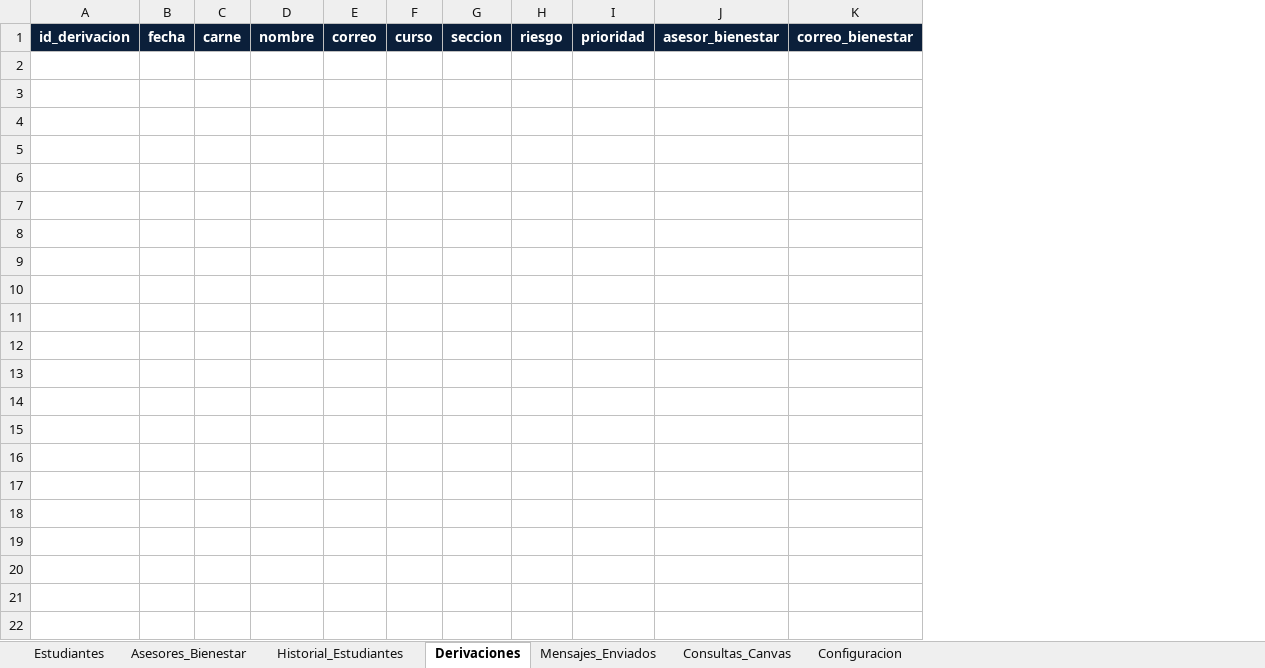
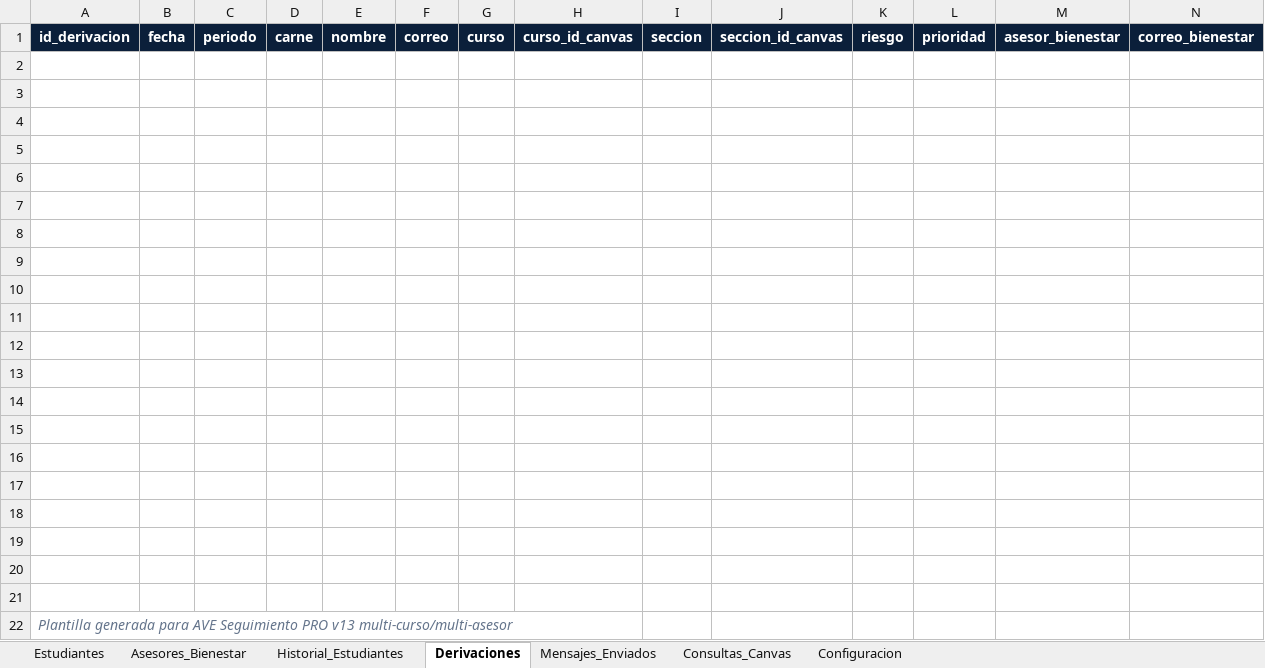
Before and after one commit to chrisfrrrr/ACADEMICO-Y-BIENESTAR-PRUEBA-BD, an Excel workbook: base_datos_seguimiento_ave_template.xlsx, sheet Derivaciones, drawn as a sheet; only a part is shown; values as stored, in another font and other column widths than the file's, no borders; table styles not drawn; rows hold the shown columns only; the diff names each change by its address in the sheet, - before the commit and + after, or states it on an @@ line.

```diff
--- a/base_datos_seguimiento_ave_template.xlsx (sheet Derivaciones)
+++ b/base_datos_seguimiento_ave_template.xlsx (sheet Derivaciones)
+column C, row 1: periodo
+column H, row 1: curso_id_canvas
+column J, row 1: seccion_id_canvas
+row 2: (empty)
+row 3: (empty)
+row 4: (empty)
+row 5: (empty)
+row 6: (empty)
+row 7: (empty)
+row 8: (empty)
+row 9: (empty)
+row 10: (empty)
+row 11: (empty)
+row 12: (empty)
+row 13: (empty)
+row 14: (empty)
+row 15: (empty)
+row 16: (empty)
+row 17: (empty)
+row 18: (empty)
+row 19: (empty)
+row 20: (empty)
+row 21: (empty)
+row 22: Plantilla generada para AVE Seguimiento PRO v13 multi-curso/multi-asesor
```
Also changed, not shown: sheet Estudiantes, sheet Historial_Estudiantes, sheet Mensajes_Enviados, sheet Consultas_Canvas, sheet Configuracion, sheet Asesores_Bienestar, plantillas/base_datos_seguimiento_ave_template.xlsx, 3 other files.
